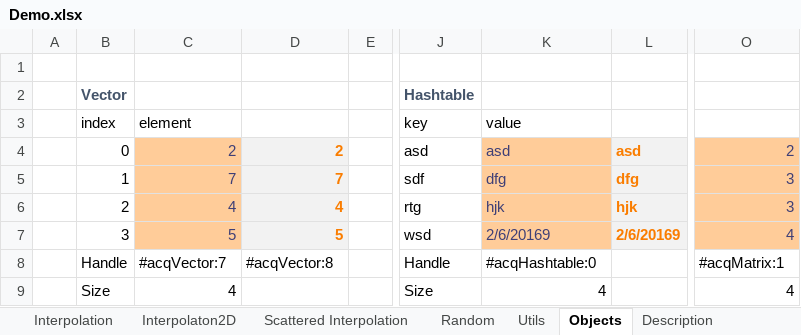
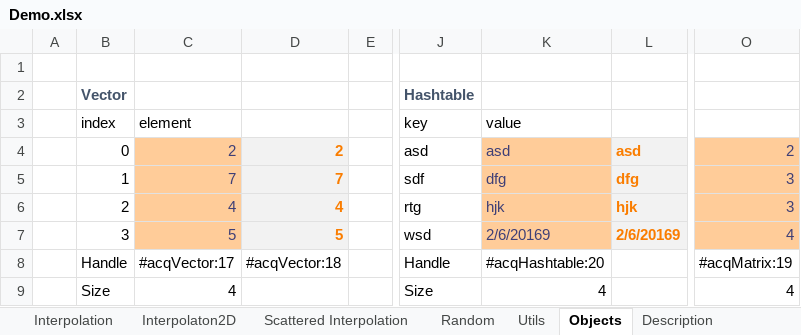
Before and after one commit to ratesquant/ACQ, an Excel workbook: Distribution/Demo.xlsx, sheet Objects, drawn as a sheet; only a part is shown, gaps mark what is left out; values as stored, in another font and other column widths than the file's, no borders; the diff names each change by its address in the sheet, - before the commit and + after, or states it on an @@ line.

```diff
--- a/Distribution/Demo.xlsx (sheet Objects)
+++ b/Distribution/Demo.xlsx (sheet Objects)
-C8: #acqVector:7
+C8: #acqVector:17
-D8: #acqVector:8
+D8: #acqVector:18
-K8: #acqHashtable:0
+K8: #acqHashtable:20
-O8: #acqMatrix:1
+O8: #acqMatrix:19
```
Also changed, not shown: sheet Interpolation, sheet Interpolaton2D, sheet Description, sheet Scattered Interpolation, formulas that keep their value, charts or pictures, 2 other files.
